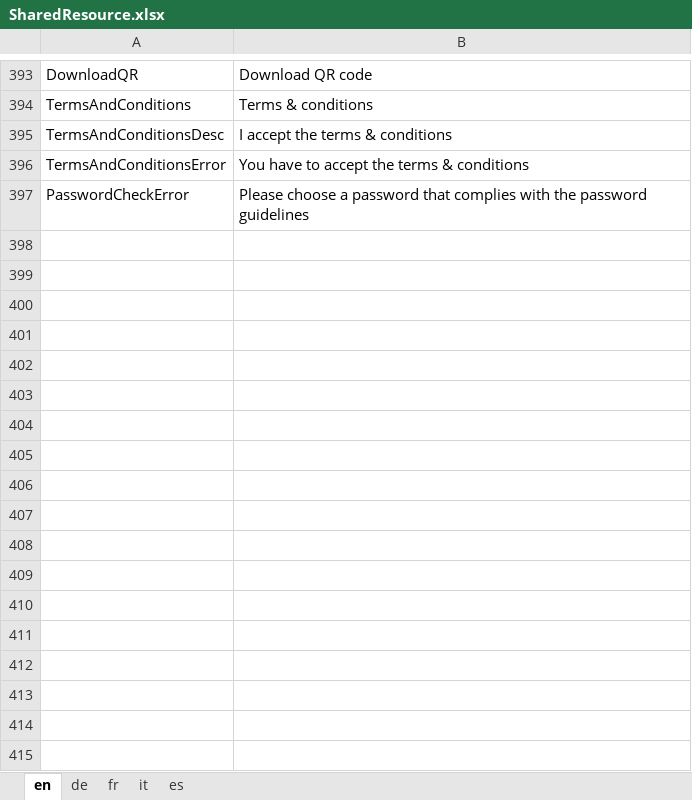
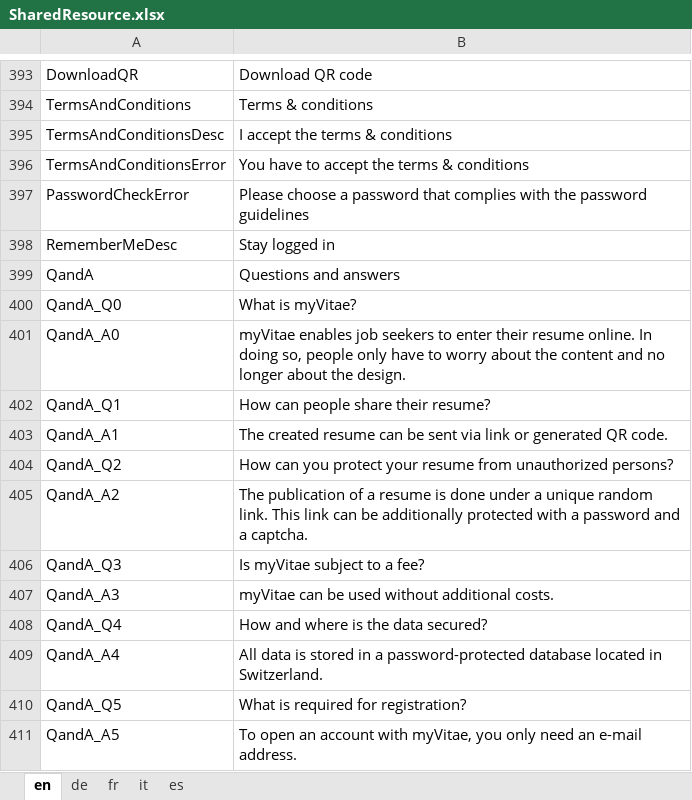
Before and after one commit to theodoracatos/vitae, an Excel workbook: Vitae/Library/Resources/SharedResource.xlsx, sheet en, drawn as a sheet; only a part is shown, gaps mark what is left out; values as stored, in another font and other column widths than the file's, no borders; the diff names each change by its address in the sheet, - before the commit and + after, or states it on an @@ line.

Commit message:
Q&A Added Remember me activated

```diff
--- a/Vitae/Library/Resources/SharedResource.xlsx (sheet en)
+++ b/Vitae/Library/Resources/SharedResource.xlsx (sheet en)
+row 398: RememberMeDesc | Stay logged in
+row 399: QandA | Questions and answers
+row 400: QandA_Q0 | What is myVitae?
+row 401: QandA_A0 | myVitae enables job seekers to enter their resume online. In doing so, people only have to worry about the content and no longer about the design.
+row 402: QandA_Q1 | How can people share their resume?
+row 403: QandA_A1 | The created resume can be sent via link or generated QR code.
+row 404: QandA_Q2 | How can you protect your resume from unauthorized persons?
+row 405: QandA_A2 | The publication of a resume is done under a unique random link. This link can be additionally protected with a password and a captcha.
+row 406: QandA_Q3 | Is myVitae subject to a fee?
+row 407: QandA_A3 | myVitae can be used without additional costs.
+row 408: QandA_Q4 | How and where is the data secured?
+row 409: QandA_A4 | All data is stored in a password-protected database located in Switzerland.
+row 410: QandA_Q5 | What is required for registration?
+row 411: QandA_A5 | To open an account with myVitae, you only need an e-mail address.
```
Also changed, not shown: sheet de, sheet fr, sheet it, sheet es, 10 other files.
